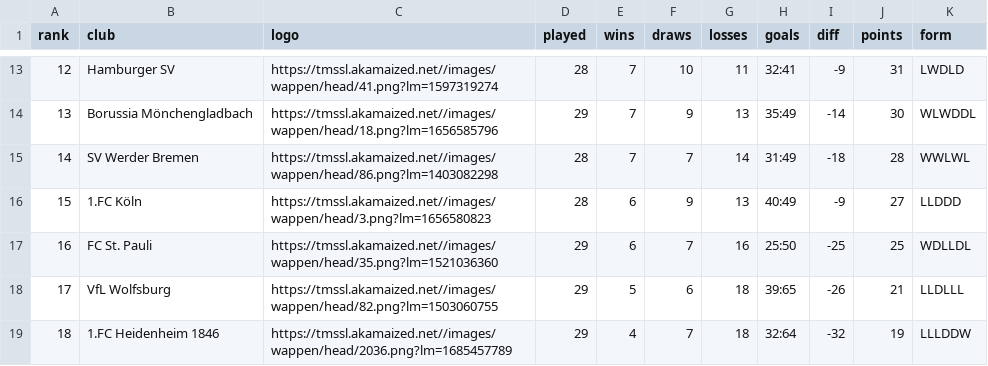
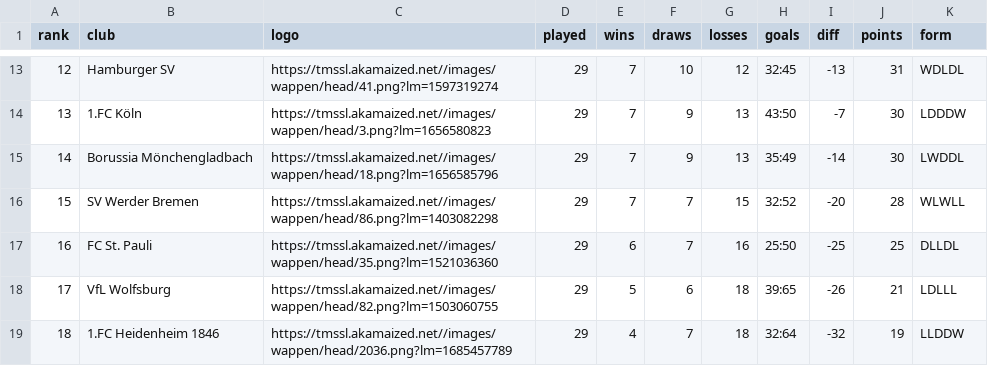
Before and after one commit to nshabankin/tg-tm-stats-bot, a CSV file: tmstats/bundesliga/bundesliga_table_2025.csv, drawn as a sheet; only a part is shown, gaps mark what is left out; the diff covers the shown part only.

```diff
--- a/tmstats/bundesliga/bundesliga_table_2025.csv
+++ b/tmstats/bundesliga/bundesliga_table_2025.csv
@@ -13,7 +13,7 @@ rank,club,logo,played,wins,draws,losses,goals,diff,points,form
-12,Hamburger SV,https://tmssl.akamaized.net//images/wappen/head/41.png?lm=1597319274,28,7,10,11,32:41,-9,31,LWDLD
-13,Borussia Mönchengladbach,https://tmssl.akamaized.net//images/wappen/head/18.png?lm=1656585796,29,7,9,13,35:49,-14,30,WLWDDL
-14,SV Werder Bremen,https://tmssl.akamaized.net//images/wappen/head/86.png?lm=1403082298,28,7,7,14,31:49,-18,28,WWLWL
-15,1.FC Köln,https://tmssl.akamaized.net//images/wappen/head/3.png?lm=1656580823,28,6,9,13,40:49,-9,27,LLDDD
-16,FC St. Pauli,https://tmssl.akamaized.net//images/wappen/head/35.png?lm=1521036360,29,6,7,16,25:50,-25,25,WDLLDL
-17,VfL Wolfsburg,https://tmssl.akamaized.net//images/wappen/head/82.png?lm=1503060755,29,5,6,18,39:65,-26,21,LLDLLL
-18,1.FC Heidenheim 1846,https://tmssl.akamaized.net//images/wappen/head/2036.png?lm=1685457789,29,4,7,18,32:64,-32,19,LLLDDW
+12,Hamburger SV,https://tmssl.akamaized.net//images/wappen/head/41.png?lm=1597319274,29,7,10,12,32:45,-13,31,WDLDL
+13,1.FC Köln,https://tmssl.akamaized.net//images/wappen/head/3.png?lm=1656580823,29,7,9,13,43:50,-7,30,LDDDW
+14,Borussia Mönchengladbach,https://tmssl.akamaized.net//images/wappen/head/18.png?lm=1656585796,29,7,9,13,35:49,-14,30,LWDDL
+15,SV Werder Bremen,https://tmssl.akamaized.net//images/wappen/head/86.png?lm=1403082298,29,7,7,15,32:52,-20,28,WLWLL
+16,FC St. Pauli,https://tmssl.akamaized.net//images/wappen/head/35.png?lm=1521036360,29,6,7,16,25:50,-25,25,DLLDL
+17,VfL Wolfsburg,https://tmssl.akamaized.net//images/wappen/head/82.png?lm=1503060755,29,5,6,18,39:65,-26,21,LDLLL
+18,1.FC Heidenheim 1846,https://tmssl.akamaized.net//images/wappen/head/2036.png?lm=1685457789,29,4,7,18,32:64,-32,19,LLDDW
```
Also changed, not shown: 31 edited cells elsewhere in this file, tmstats/bundesliga/bundesliga_stats_2025.csv, tmstats/epl/epl_stats_2025.csv, 17 other files.
